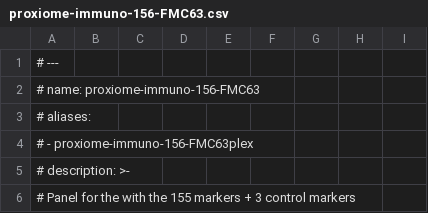
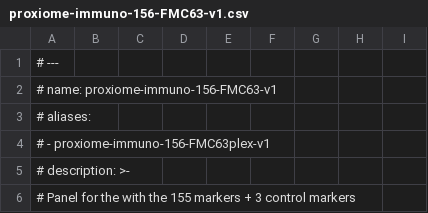
Before and after one commit to PixelgenTechnologies/pixelator, a CSV file: src/pixelator/pna/resources/panels/proxiome-immuno-156-FMC63-v1.csv (was src/pixelator/pna/resources/panels/proxiome-immuno-156-FMC63.csv), drawn as a sheet; only a part is shown.

Commit message:
Add proxiome-immuno-156-FMC63 v2

```diff
--- a/src/pixelator/pna/resources/panels/proxiome-immuno-156-FMC63.csv
+++ b/src/pixelator/pna/resources/panels/proxiome-immuno-156-FMC63-v1.csv
@@ -1,5 +1,5 @@
 # ---
-# name: proxiome-immuno-156-FMC63
+# name: proxiome-immuno-156-FMC63-v1
 # aliases:
-#   - proxiome-immuno-156-FMC63plex
+#   - proxiome-immuno-156-FMC63plex-v1
 # description: >-
```
Also changed, not shown: 2 other files.
